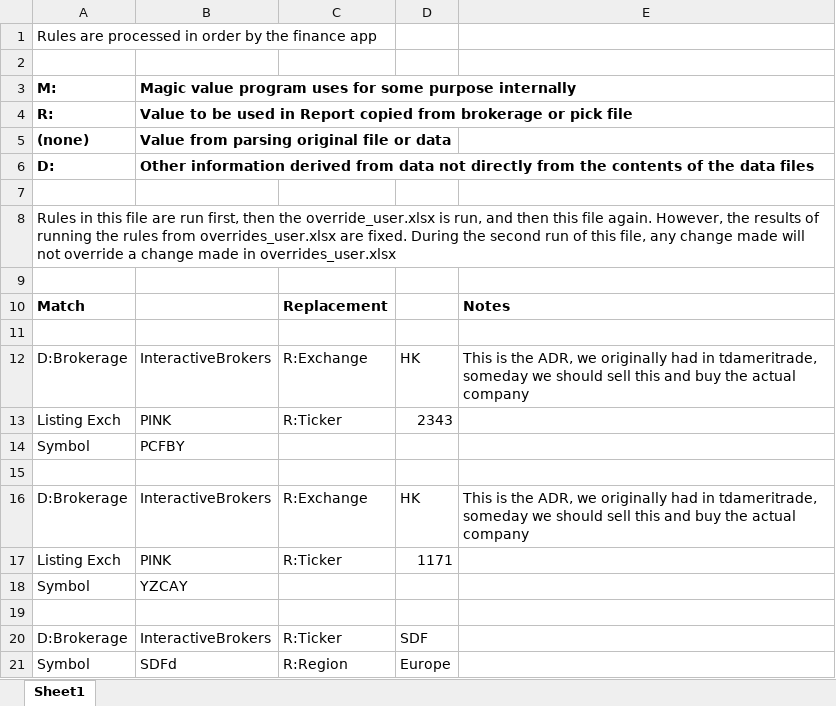
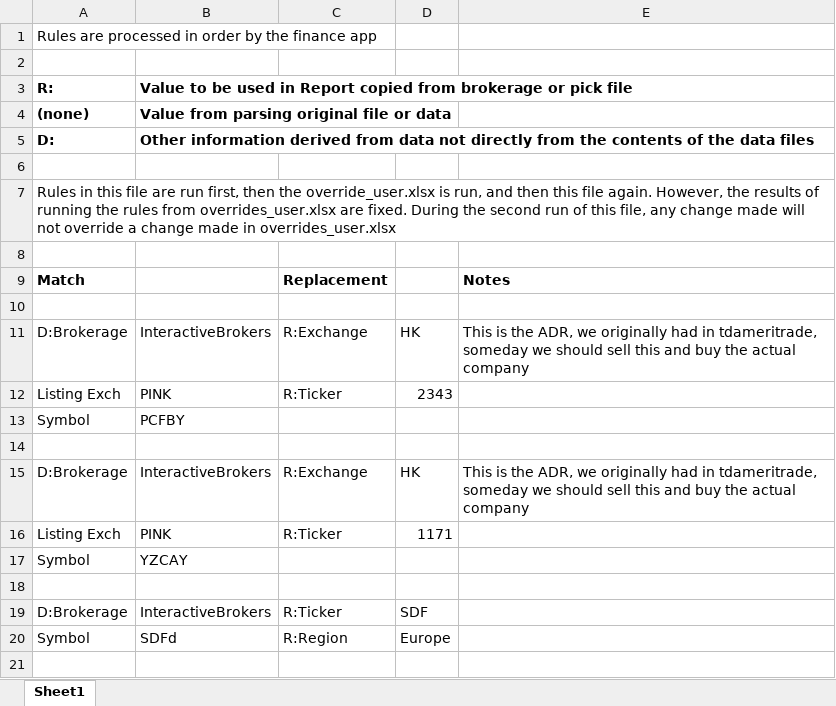
Before and after one commit to redfish64/themetrack, an Excel workbook: overrides.xlsx, sheet Sheet1, drawn as a sheet; values as stored, in another font and other column widths than the file's, no borders; the diff names each change by its address in the sheet, - before the commit and + after, or states it on an @@ line.

```diff
--- a/overrides.xlsx (sheet Sheet1)
+++ b/overrides.xlsx (sheet Sheet1)
-row 3: M: | Magic value program uses for some purpose internally
```
Also changed, not shown: system_overrides.xlsx, 6 other files.
